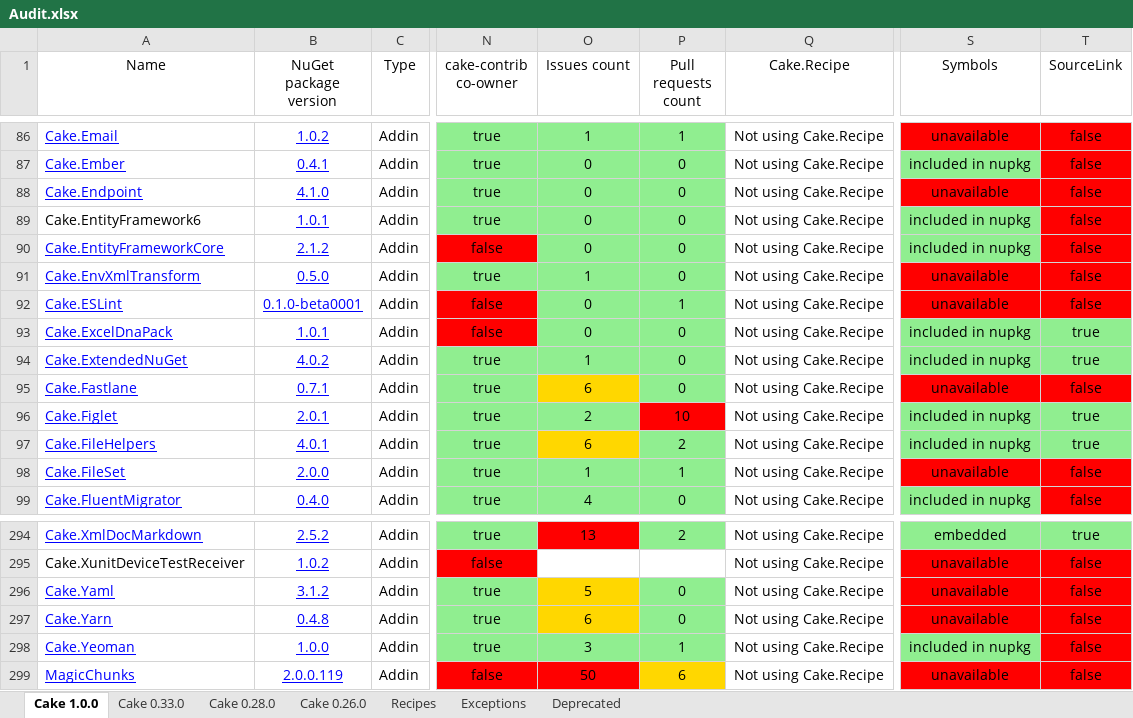
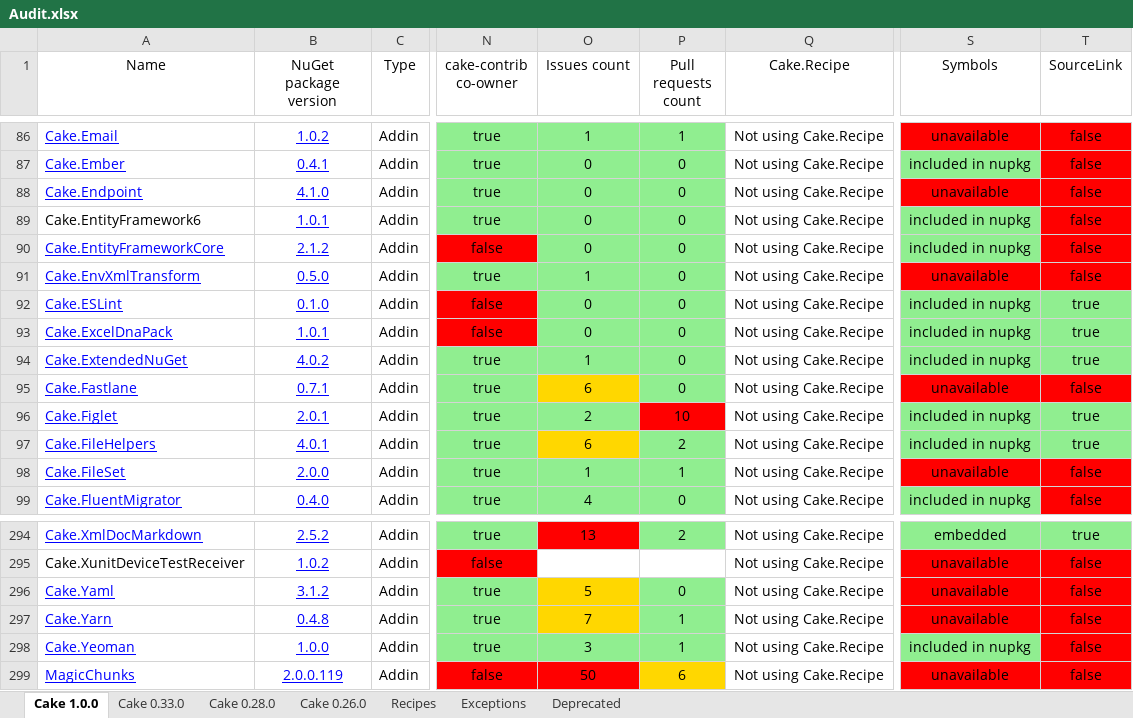
Before and after one commit to cake-contrib/Home, an Excel workbook: Audit.xlsx, sheet Cake 1.0.0, drawn as a sheet; only a part is shown, gaps mark what is left out; values as stored, in another font and other column widths than the file's, no borders; the diff names each change by its address in the sheet, - before the commit and + after, or states it on an @@ line.

```diff
--- a/Audit.xlsx (sheet Cake 1.0.0)
+++ b/Audit.xlsx (sheet Cake 1.0.0)
-B92 (NuGet package version): 0.1.0-beta0001
+B92 (NuGet package version): 0.1.0
-P92 (Pull requests count): 1
+P92 (Pull requests count): 0
-S92 (Symbols): unavailable
+S92 (Symbols): included in nupkg
-S92:T92 fill: #FF0000
+S92:T92 fill: #90EE90
-T92 (SourceLink): false
+T92 (SourceLink): true
-O297 (Issues count): 6
+O297 (Issues count): 7
-P297 (Pull requests count): 0
+P297 (Pull requests count): 1
```
Also changed, not shown: sheet Cake 0.33.0, sheet Cake 0.28.0, sheet Cake 0.26.0, 8 other files.
